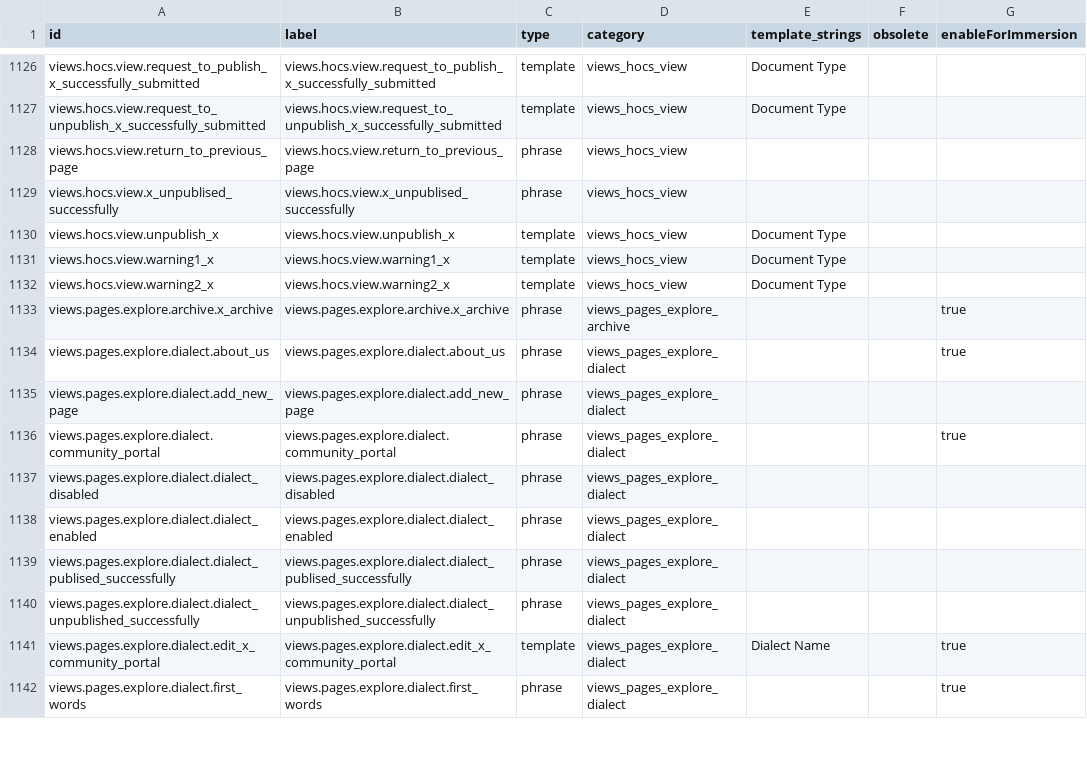
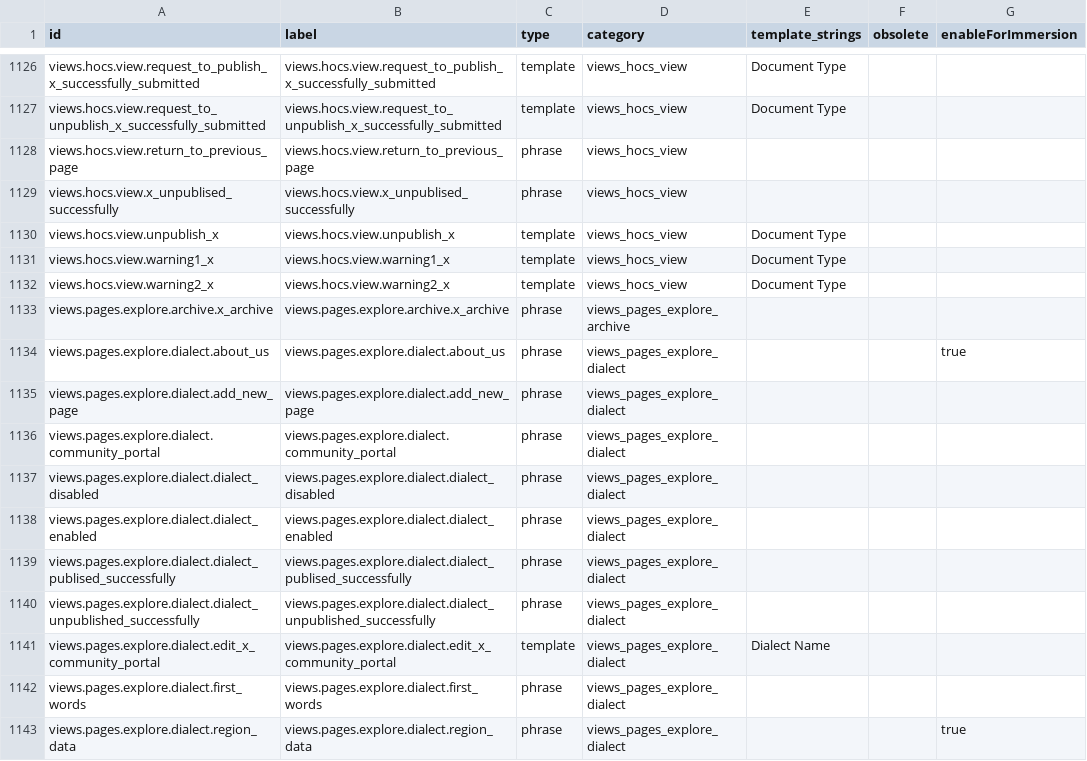
Before and after one commit to plasticviking/fv-web-ui, a CSV file: FirstVoicesData/src/main/resources/data/vocabularies/fv_labels.csv, drawn as a sheet; only a part is shown, gaps mark what is left out; the diff covers the shown part only.

Commit message:
FW-1534 - limit enabled labels to the ones defined in ticket + bugs (#593)
* Include only curated labels in immersion

* Avoid using labels in screens that could trigger helper

* Handle immersive mode state / styling

* Styling and label changes

* Default to 50 labels in immersion page

* Effectively hide categories since we're releasing few labels

* Fix bug with hovering in helper mode

* Add event to signature

```diff
--- a/FirstVoicesData/src/main/resources/data/vocabularies/fv_labels.csv
+++ b/FirstVoicesData/src/main/resources/data/vocabularies/fv_labels.csv
@@ -1132,6 +1132,6 @@
 "views.hocs.view.warning2_x","views.hocs.view.warning2_x","template","views_hocs_view","Document Type",""
-"views.pages.explore.archive.x_archive","views.pages.explore.archive.x_archive","phrase","views_pages_explore_archive","","",true
+"views.pages.explore.archive.x_archive","views.pages.explore.archive.x_archive","phrase","views_pages_explore_archive","",""
 "views.pages.explore.dialect.about_us","views.pages.explore.dialect.about_us","phrase","views_pages_explore_dialect","","",true
 "views.pages.explore.dialect.add_new_page","views.pages.explore.dialect.add_new_page","phrase","views_pages_explore_dialect","",""
-"views.pages.explore.dialect.community_portal","views.pages.explore.dialect.community_portal","phrase","views_pages_explore_dialect","","",true
+"views.pages.explore.dialect.community_portal","views.pages.explore.dialect.community_portal","phrase","views_pages_explore_dialect","",""
 "views.pages.explore.dialect.dialect_disabled","views.pages.explore.dialect.dialect_disabled","phrase","views_pages_explore_dialect","",""
@@ -1140,3 +1140,4 @@
 "views.pages.explore.dialect.dialect_unpublished_successfully","views.pages.explore.dialect.dialect_unpublished_successfully","phrase","views_pages_explore_dialect","",""
-"views.pages.explore.dialect.edit_x_community_portal","views.pages.explore.dialect.edit_x_community_portal","template","views_pages_explore_dialect","Dialect Name","",true
-"views.pages.explore.dialect.first_words","views.pages.explore.dialect.first_words","phrase","views_pages_explore_dialect","","",true
+"views.pages.explore.dialect.edit_x_community_portal","views.pages.explore.dialect.edit_x_community_portal","template","views_pages_explore_dialect","Dialect Name",""
+"views.pages.explore.dialect.first_words","views.pages.explore.dialect.first_words","phrase","views_pages_explore_dialect","",""
+"views.pages.explore.dialect.region_data","views.pages.explore.dialect.region_data","phrase","views_pages_explore_dialect","","",true
```
Also changed, not shown: 1 added row and 47 edited cells elsewhere in this file, 22 other files.
